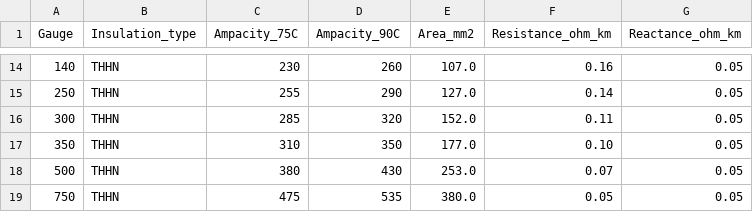
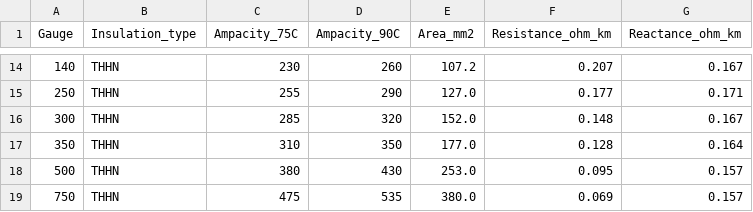
Before and after one commit to Horfezyn/electrical-wiringc, a CSV file: data/ampacity_data.csv, drawn as a sheet; only a part is shown, gaps mark what is left out; the diff covers the shown part only.

```diff
--- a/data/ampacity_data.csv
+++ b/data/ampacity_data.csv
@@ -14,6 +14,6 @@ Gauge,Insulation_type,Ampacity_75C,Ampacity_90C,Area_mm2,Resistance_ohm_km,React
-140,THHN,230,260,107.0,0.16,0.05
-250,THHN,255,290,127.0,0.14,0.05
-300,THHN,285,320,152.0,0.11,0.05
-350,THHN,310,350,177.0,0.10,0.05
-500,THHN,380,430,253.0,0.07,0.05
-750,THHN,475,535,380.0,0.05,0.05
+140,THHN,230,260,107.2,0.207,0.167
+250,THHN,255,290,127.0,0.177,0.171
+300,THHN,285,320,152.0,0.148,0.167
+350,THHN,310,350,177.0,0.128,0.164
+500,THHN,380,430,253.0,0.095,0.157
+750,THHN,475,535,380.0,0.069,0.157
```
Also changed, not shown: 32 edited cells elsewhere in this file, 2 other files.
